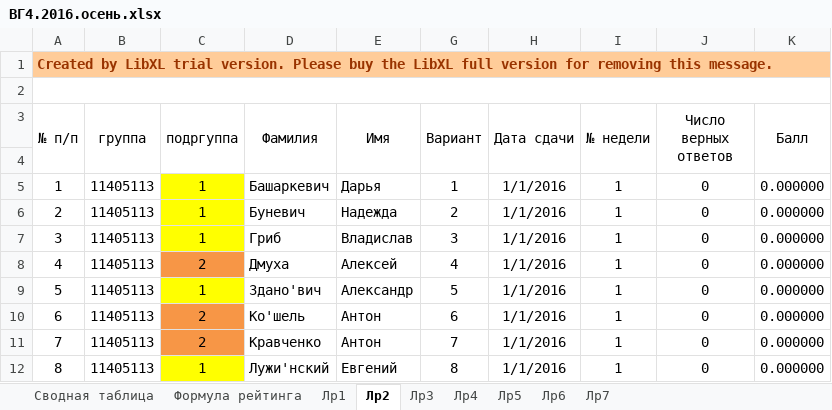
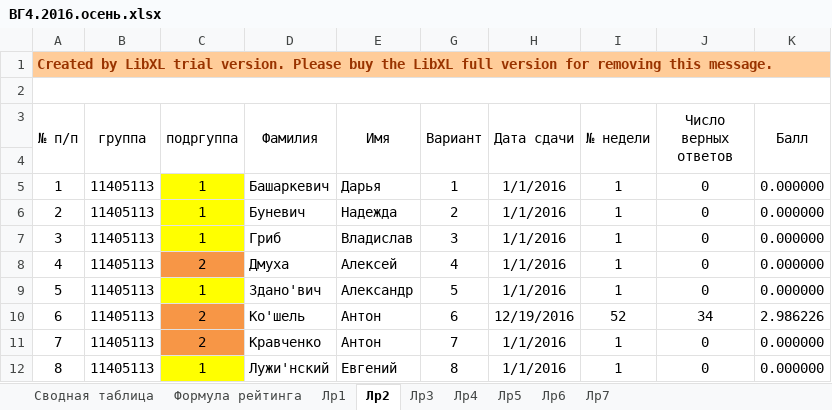
Before and after one commit to b490/hg, an Excel workbook: ВГ4.2016.осень.xlsx, sheet Лр2, drawn as a sheet; only a part is shown; values as stored, in another font and other column widths than the file's, no borders; the diff names each change by its address in the sheet, - before the commit and + after, or states it on an @@ line.

```diff
--- a/ВГ4.2016.осень.xlsx (sheet Лр2)
+++ b/ВГ4.2016.осень.xlsx (sheet Лр2)
-H10 (Дата сдачи): 1/1/2016
+H10 (Дата сдачи): 12/19/2016
-I10 (№ недели): 1
+I10 (№ недели): 52
-J10 (Число верных ответов): 0
+J10 (Число верных ответов): 34
-K10 (Балл): 0.000000
+K10 (Балл): 2.986226
```
Also changed, not shown: sheet Сводная таблица, sheet Лр1, formulas that keep their value.
